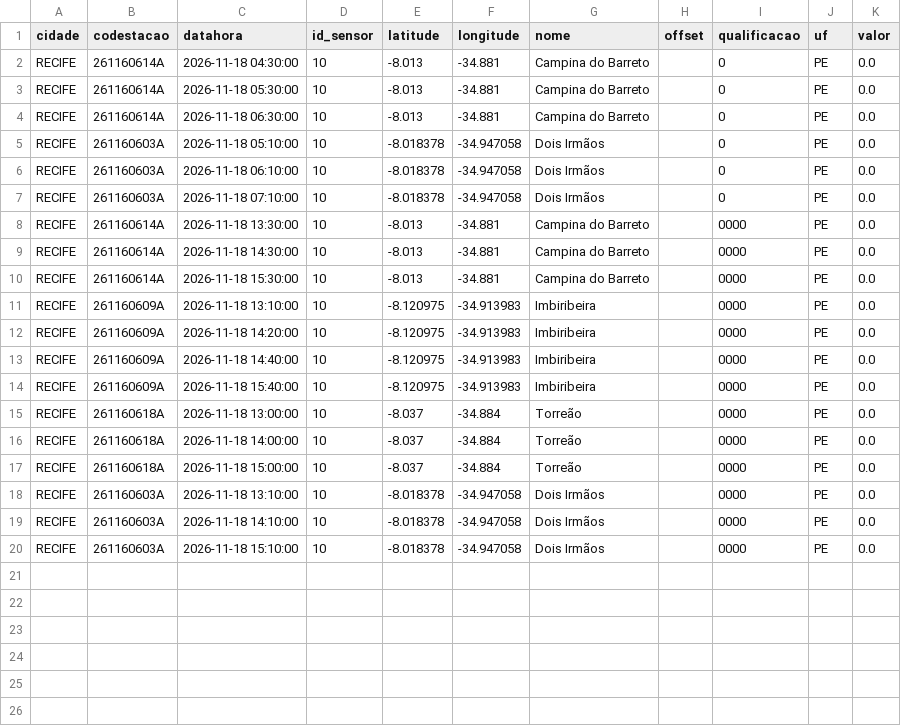
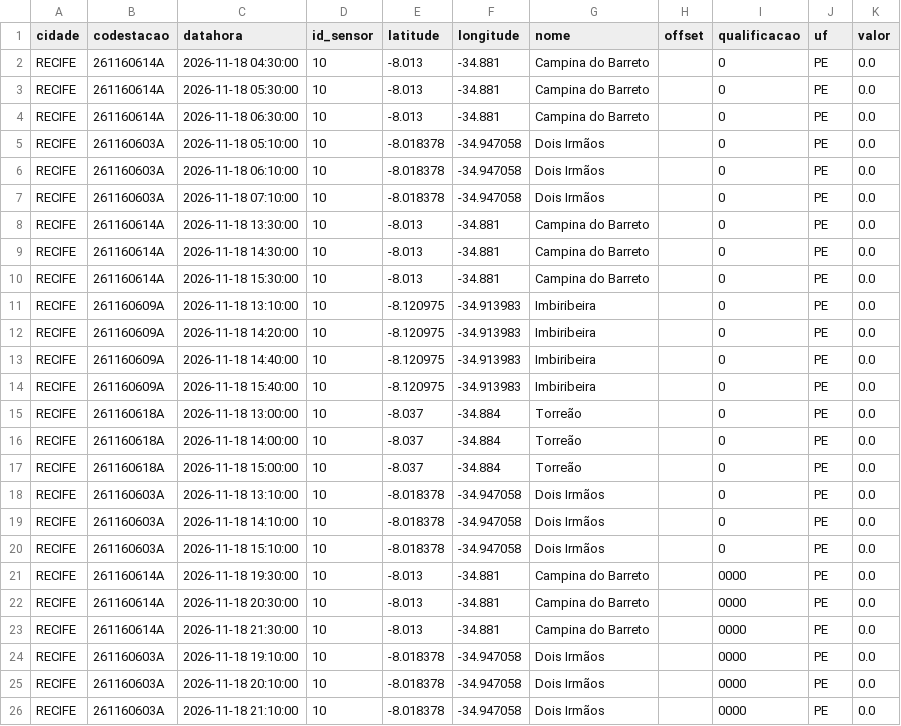
Before and after one commit to RafaellaB/risco-hoje, a CSV file: chuva_recife_2026-11-18.csv, drawn as a sheet.

```diff
--- a/chuva_recife_2026-11-18.csv
+++ b/chuva_recife_2026-11-18.csv
@@ -7,14 +7,20 @@ RECIFE,261160603A,2026-11-18 06:10:00,10,-8.018378,-34.947058,Dois Irmãos,,0,PE
 RECIFE,261160603A,2026-11-18 07:10:00,10,-8.018378,-34.947058,Dois Irmãos,,0,PE,0.0
-RECIFE,261160614A,2026-11-18 13:30:00,10,-8.013,-34.881,Campina do Barreto,,0000,PE,0.0
-RECIFE,261160614A,2026-11-18 14:30:00,10,-8.013,-34.881,Campina do Barreto,,0000,PE,0.0
-RECIFE,261160614A,2026-11-18 15:30:00,10,-8.013,-34.881,Campina do Barreto,,0000,PE,0.0
-RECIFE,261160609A,2026-11-18 13:10:00,10,-8.120975,-34.913983,Imbiribeira,,0000,PE,0.0
-RECIFE,261160609A,2026-11-18 14:20:00,10,-8.120975,-34.913983,Imbiribeira,,0000,PE,0.0
-RECIFE,261160609A,2026-11-18 14:40:00,10,-8.120975,-34.913983,Imbiribeira,,0000,PE,0.0
-RECIFE,261160609A,2026-11-18 15:40:00,10,-8.120975,-34.913983,Imbiribeira,,0000,PE,0.0
-RECIFE,261160618A,2026-11-18 13:00:00,10,-8.037,-34.884,Torreão,,0000,PE,0.0
-RECIFE,261160618A,2026-11-18 14:00:00,10,-8.037,-34.884,Torreão,,0000,PE,0.0
-RECIFE,261160618A,2026-11-18 15:00:00,10,-8.037,-34.884,Torreão,,0000,PE,0.0
-RECIFE,261160603A,2026-11-18 13:10:00,10,-8.018378,-34.947058,Dois Irmãos,,0000,PE,0.0
-RECIFE,261160603A,2026-11-18 14:10:00,10,-8.018378,-34.947058,Dois Irmãos,,0000,PE,0.0
-RECIFE,261160603A,2026-11-18 15:10:00,10,-8.018378,-34.947058,Dois Irmãos,,0000,PE,0.0
+RECIFE,261160614A,2026-11-18 13:30:00,10,-8.013,-34.881,Campina do Barreto,,0,PE,0.0
+RECIFE,261160614A,2026-11-18 14:30:00,10,-8.013,-34.881,Campina do Barreto,,0,PE,0.0
+RECIFE,261160614A,2026-11-18 15:30:00,10,-8.013,-34.881,Campina do Barreto,,0,PE,0.0
+RECIFE,261160609A,2026-11-18 13:10:00,10,-8.120975,-34.913983,Imbiribeira,,0,PE,0.0
+RECIFE,261160609A,2026-11-18 14:20:00,10,-8.120975,-34.913983,Imbiribeira,,0,PE,0.0
+RECIFE,261160609A,2026-11-18 14:40:00,10,-8.120975,-34.913983,Imbiribeira,,0,PE,0.0
+RECIFE,261160609A,2026-11-18 15:40:00,10,-8.120975,-34.913983,Imbiribeira,,0,PE,0.0
+RECIFE,261160618A,2026-11-18 13:00:00,10,-8.037,-34.884,Torreão,,0,PE,0.0
+RECIFE,261160618A,2026-11-18 14:00:00,10,-8.037,-34.884,Torreão,,0,PE,0.0
+RECIFE,261160618A,2026-11-18 15:00:00,10,-8.037,-34.884,Torreão,,0,PE,0.0
+RECIFE,261160603A,2026-11-18 13:10:00,10,-8.018378,-34.947058,Dois Irmãos,,0,PE,0.0
+RECIFE,261160603A,2026-11-18 14:10:00,10,-8.018378,-34.947058,Dois Irmãos,,0,PE,0.0
+RECIFE,261160603A,2026-11-18 15:10:00,10,-8.018378,-34.947058,Dois Irmãos,,0,PE,0.0
+RECIFE,261160614A,2026-11-18 19:30:00,10,-8.013,-34.881,Campina do Barreto,,0000,PE,0.0
+RECIFE,261160614A,2026-11-18 20:30:00,10,-8.013,-34.881,Campina do Barreto,,0000,PE,0.0
+RECIFE,261160614A,2026-11-18 21:30:00,10,-8.013,-34.881,Campina do Barreto,,0000,PE,0.0
+RECIFE,261160603A,2026-11-18 19:10:00,10,-8.018378,-34.947058,Dois Irmãos,,0000,PE,0.0
+RECIFE,261160603A,2026-11-18 20:10:00,10,-8.018378,-34.947058,Dois Irmãos,,0000,PE,0.0
+RECIFE,261160603A,2026-11-18 21:10:00,10,-8.018378,-34.947058,Dois Irmãos,,0000,PE,0.0
```
